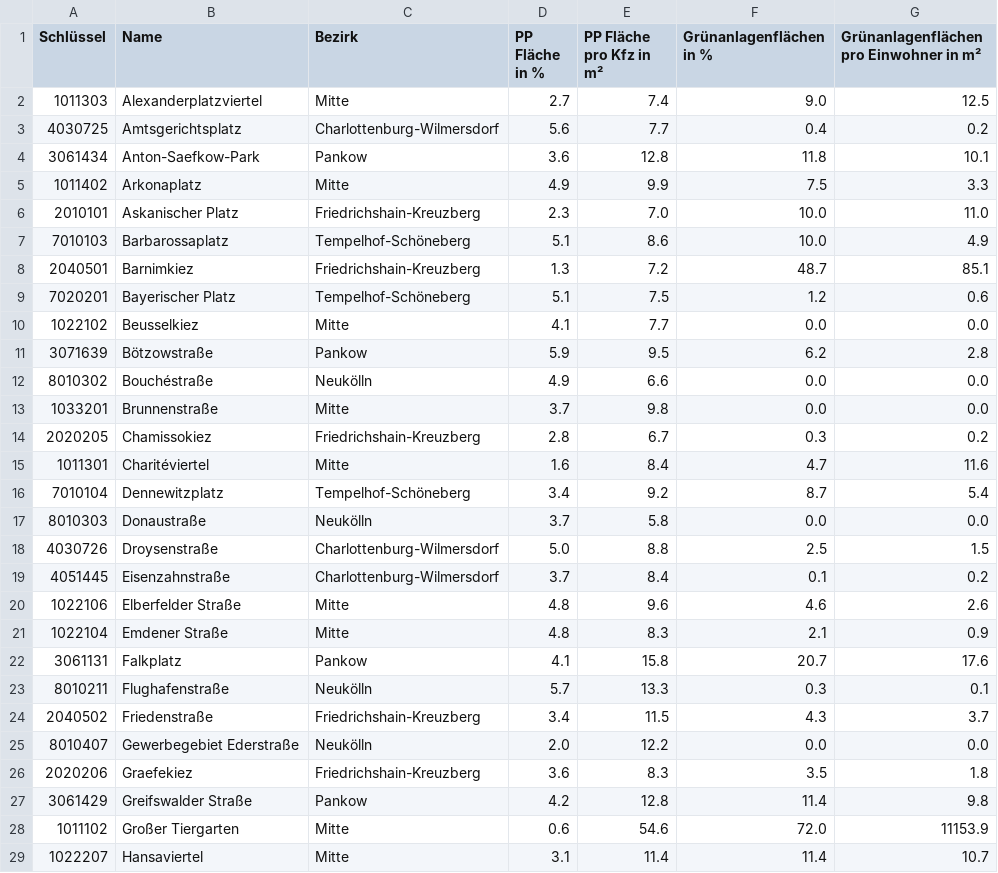
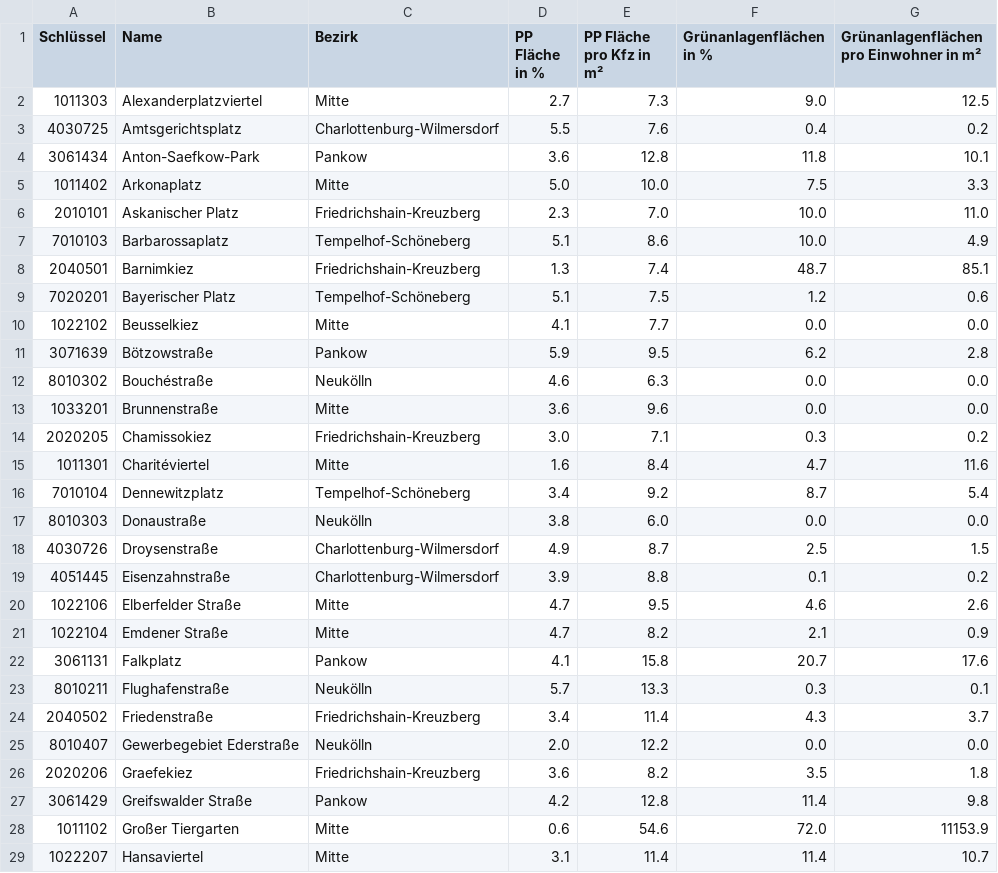
Before and after one commit to hanshack/parkplatztransform-data-analysis, a CSV file: data/out/PLR_Vergleich_PP_Gruenflaeche.csv, drawn as a sheet; only a part is shown; the diff covers the shown part only.

```diff
--- a/data/out/PLR_Vergleich_PP_Gruenflaeche.csv
+++ b/data/out/PLR_Vergleich_PP_Gruenflaeche.csv
@@ -1,9 +1,9 @@
 Schlüssel,Name,Bezirk,PP Fläche in %,PP Fläche pro Kfz in m²,Grünanlagenflächen in %,Grünanlagenflächen pro Einwohner in m²
-1011303,Alexanderplatzviertel,Mitte,2.7,7.4,9.0,12.5
-4030725,Amtsgerichtsplatz,Charlottenburg-Wilmersdorf,5.6,7.7,0.4,0.2
+1011303,Alexanderplatzviertel,Mitte,2.7,7.3,9.0,12.5
+4030725,Amtsgerichtsplatz,Charlottenburg-Wilmersdorf,5.5,7.6,0.4,0.2
 3061434,Anton-Saefkow-Park,Pankow,3.6,12.8,11.8,10.1
-1011402,Arkonaplatz,Mitte,4.9,9.9,7.5,3.3
+1011402,Arkonaplatz,Mitte,5.0,10.0,7.5,3.3
 2010101,Askanischer Platz,Friedrichshain-Kreuzberg,2.3,7.0,10.0,11.0
 7010103,Barbarossaplatz,Tempelhof-Schöneberg,5.1,8.6,10.0,4.9
-2040501,Barnimkiez,Friedrichshain-Kreuzberg,1.3,7.2,48.7,85.1
+2040501,Barnimkiez,Friedrichshain-Kreuzberg,1.3,7.4,48.7,85.1
 7020201,Bayerischer Platz,Tempelhof-Schöneberg,5.1,7.5,1.2,0.6
@@ -11,17 +11,17 @@ Schlüssel,Name,Bezirk,PP Fläche in %,PP Fläche pro Kfz in m²,Grünanlagenfl
 3071639,Bötzowstraße,Pankow,5.9,9.5,6.2,2.8
-8010302,Bouchéstraße,Neukölln,4.9,6.6,0.0,0.0
-1033201,Brunnenstraße,Mitte,3.7,9.8,0.0,0.0
-2020205,Chamissokiez,Friedrichshain-Kreuzberg,2.8,6.7,0.3,0.2
+8010302,Bouchéstraße,Neukölln,4.6,6.3,0.0,0.0
+1033201,Brunnenstraße,Mitte,3.6,9.6,0.0,0.0
+2020205,Chamissokiez,Friedrichshain-Kreuzberg,3.0,7.1,0.3,0.2
 1011301,Charitéviertel,Mitte,1.6,8.4,4.7,11.6
 7010104,Dennewitzplatz,Tempelhof-Schöneberg,3.4,9.2,8.7,5.4
-8010303,Donaustraße,Neukölln,3.7,5.8,0.0,0.0
-4030726,Droysenstraße,Charlottenburg-Wilmersdorf,5.0,8.8,2.5,1.5
-4051445,Eisenzahnstraße,Charlottenburg-Wilmersdorf,3.7,8.4,0.1,0.2
-1022106,Elberfelder Straße,Mitte,4.8,9.6,4.6,2.6
-1022104,Emdener Straße,Mitte,4.8,8.3,2.1,0.9
+8010303,Donaustraße,Neukölln,3.8,6.0,0.0,0.0
+4030726,Droysenstraße,Charlottenburg-Wilmersdorf,4.9,8.7,2.5,1.5
+4051445,Eisenzahnstraße,Charlottenburg-Wilmersdorf,3.9,8.8,0.1,0.2
+1022106,Elberfelder Straße,Mitte,4.7,9.5,4.6,2.6
+1022104,Emdener Straße,Mitte,4.7,8.2,2.1,0.9
 3061131,Falkplatz,Pankow,4.1,15.8,20.7,17.6
 8010211,Flughafenstraße,Neukölln,5.7,13.3,0.3,0.1
-2040502,Friedenstraße,Friedrichshain-Kreuzberg,3.4,11.5,4.3,3.7
+2040502,Friedenstraße,Friedrichshain-Kreuzberg,3.4,11.4,4.3,3.7
 8010407,Gewerbegebiet Ederstraße,Neukölln,2.0,12.2,0.0,0.0
-2020206,Graefekiez,Friedrichshain-Kreuzberg,3.6,8.3,3.5,1.8
+2020206,Graefekiez,Friedrichshain-Kreuzberg,3.6,8.2,3.5,1.8
 3061429,Greifswalder Straße,Pankow,4.2,12.8,11.4,9.8
```
Also changed, not shown: 47 edited cells elsewhere in this file, data/out/PLR_PP_Durchschnitt.csv, data/out/PLR_PP_Flaeche_Strassenverkehr.csv, 9 other files.
